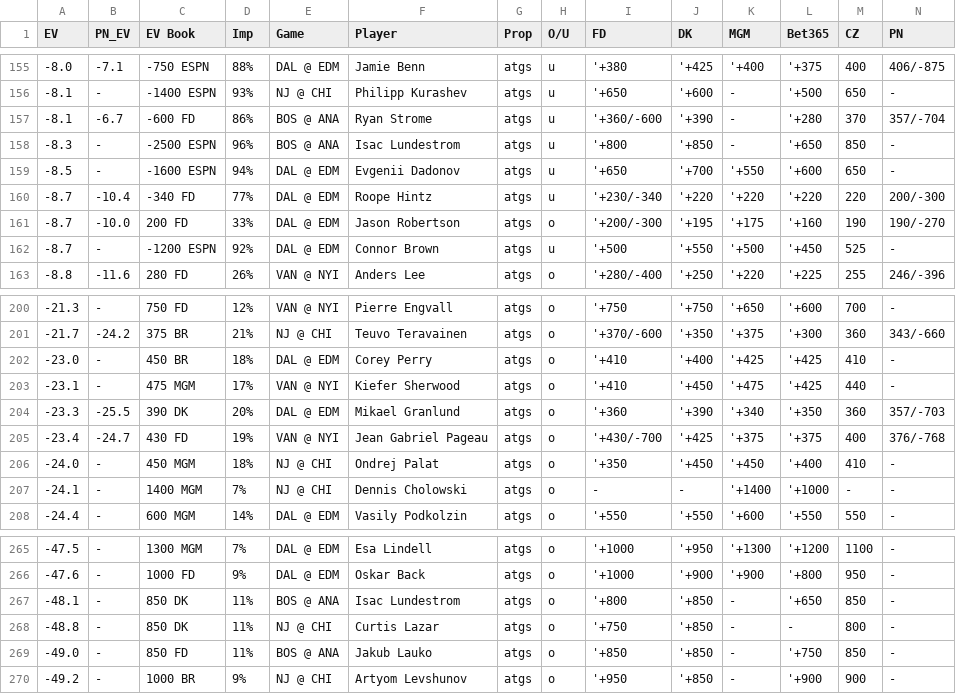
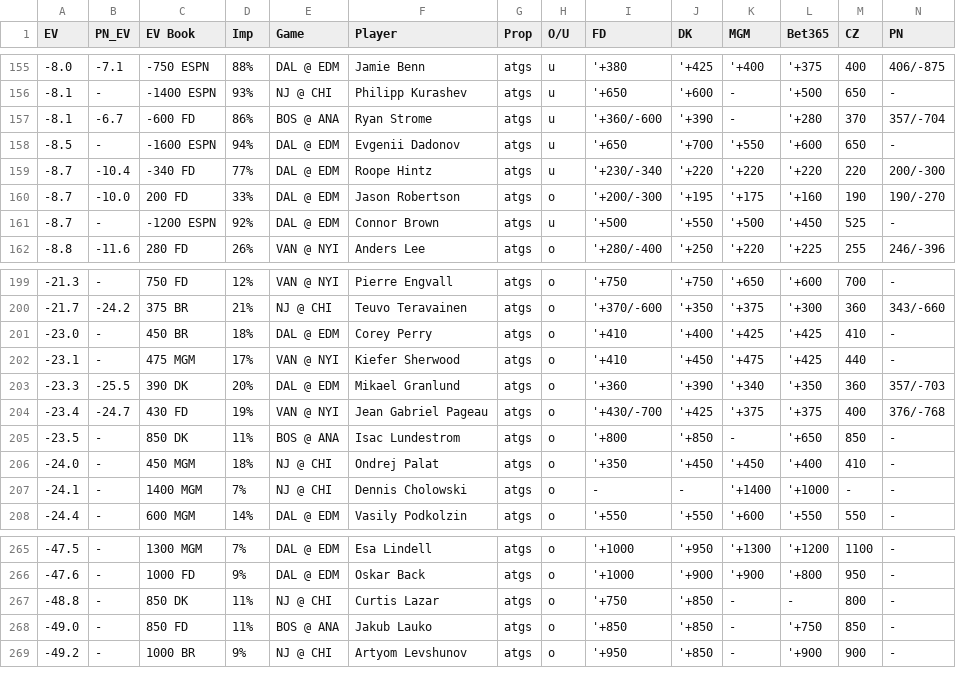
Before and after one commit to zhecht/playerprops, a CSV file: static/nhl/atgs.csv, drawn as a sheet; only a part is shown, gaps mark what is left out; removed rows and columns are numbered as before the commit, all else as after; rows hold the shown columns only; the diff names each change by its address in the sheet, - before the commit and + after, or states it on an @@ line.

```diff
--- a/static/nhl/atgs.csv
+++ b/static/nhl/atgs.csv
-row 158: -8.3 | - | -2500 ESPN | 96% | BOS @ ANA | Isac Lundestrom | atgs | u | '+800 | '+850 | - | '+650 | 850 | -
+row 205: -23.5 | - | 850 DK | 11% | BOS @ ANA | Isac Lundestrom | atgs | o | '+800 | '+850 | - | '+650 | 850 | -
-row 267: -48.1 | - | 850 DK | 11% | BOS @ ANA | Isac Lundestrom | atgs | o | '+800 | '+850 | - | '+650 | 850 | -
```
Also changed, not shown: static/nhl/props.csv, 5 other files.
